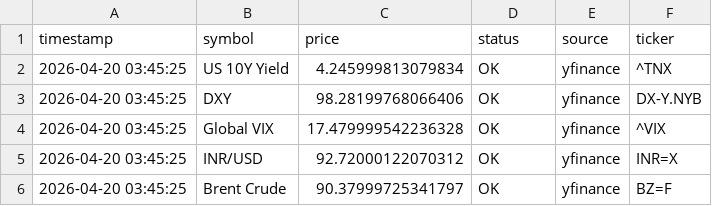
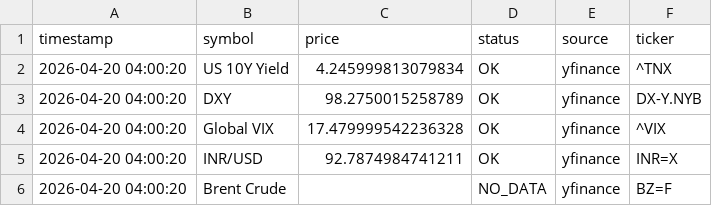
Before and after one commit to abhiarjun231-netizen/Engine-A-Dashboard, a CSV file: data/global_prices.csv, drawn as a sheet.

```diff
--- a/data/global_prices.csv
+++ b/data/global_prices.csv
@@ -1,6 +1,6 @@
 timestamp,symbol,price,status,source,ticker
-2026-04-20 03:45:25,US 10Y Yield,4.245999813079834,OK,yfinance,^TNX
-2026-04-20 03:45:25,DXY,98.28199768066406,OK,yfinance,DX-Y.NYB
-2026-04-20 03:45:25,Global VIX,17.479999542236328,OK,yfinance,^VIX
-2026-04-20 03:45:25,INR/USD,92.72000122070312,OK,yfinance,INR=X
-2026-04-20 03:45:25,Brent Crude,90.37999725341797,OK,yfinance,BZ=F
+2026-04-20 04:00:20,US 10Y Yield,4.245999813079834,OK,yfinance,^TNX
+2026-04-20 04:00:20,DXY,98.2750015258789,OK,yfinance,DX-Y.NYB
+2026-04-20 04:00:20,Global VIX,17.479999542236328,OK,yfinance,^VIX
+2026-04-20 04:00:20,INR/USD,92.7874984741211,OK,yfinance,INR=X
+2026-04-20 04:00:20,Brent Crude,,NO_DATA,yfinance,BZ=F
```
Also changed, not shown: data/engine_a_score.csv, data/engine_b_prices.csv, 3 other files.
